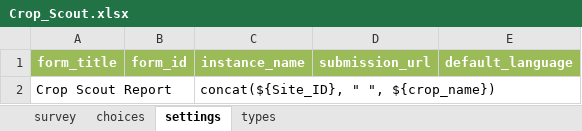
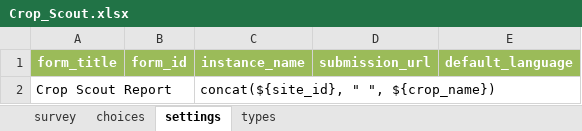
Before and after one commit to Esri/Survey123Community, an Excel workbook: Community/Crop_Scout.xlsx, sheet settings, drawn as a sheet; values as stored, in another font and other column widths than the file's, no borders; the diff names each change by its address in the sheet, - before the commit and + after, or states it on an @@ line.

```diff
--- a/Community/Crop_Scout.xlsx (sheet settings)
+++ b/Community/Crop_Scout.xlsx (sheet settings)
-C2 (instance_name): concat(${Site_ID}, " ", ${crop_name})
+C2 (instance_name): concat(${site_id}, " ", ${crop_name})
```
Also changed, not shown: sheet survey, Community/Rapid_Assesment_(Military_Aid).xlsx, Community/Water_Violation_Report.xlsx, 40 other files.
